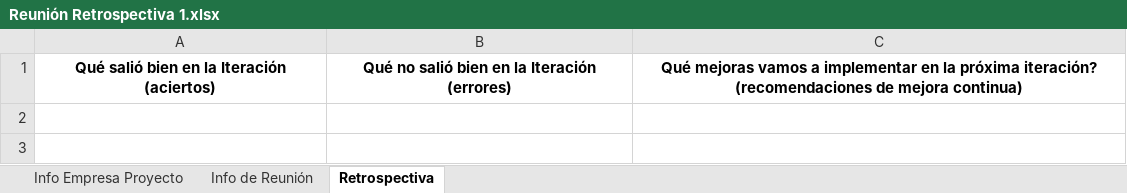
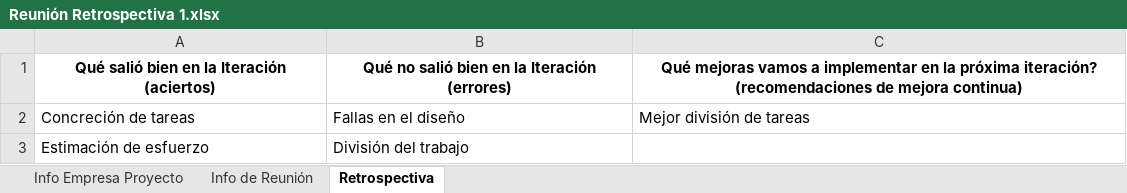
Before and after one commit to ingcomplau/NibbleAN, an Excel workbook: Sprint 1/Reunión Retrospectiva 1.xlsx, sheet Retrospectiva, drawn as a sheet; values as stored, in another font and other column widths than the file's, no borders; the diff names each change by its address in the sheet, - before the commit and + after, or states it on an @@ line.

Commit message:
Retrospectiva 1

```diff
--- a/Sprint 1/Reunión Retrospectiva 1.xlsx (sheet Retrospectiva)
+++ b/Sprint 1/Reunión Retrospectiva 1.xlsx (sheet Retrospectiva)
+row 2: Concreción de tareas | Fallas en el diseño | Mejor división de tareas
+row 3: Estimación de esfuerzo | División del trabajo
```
